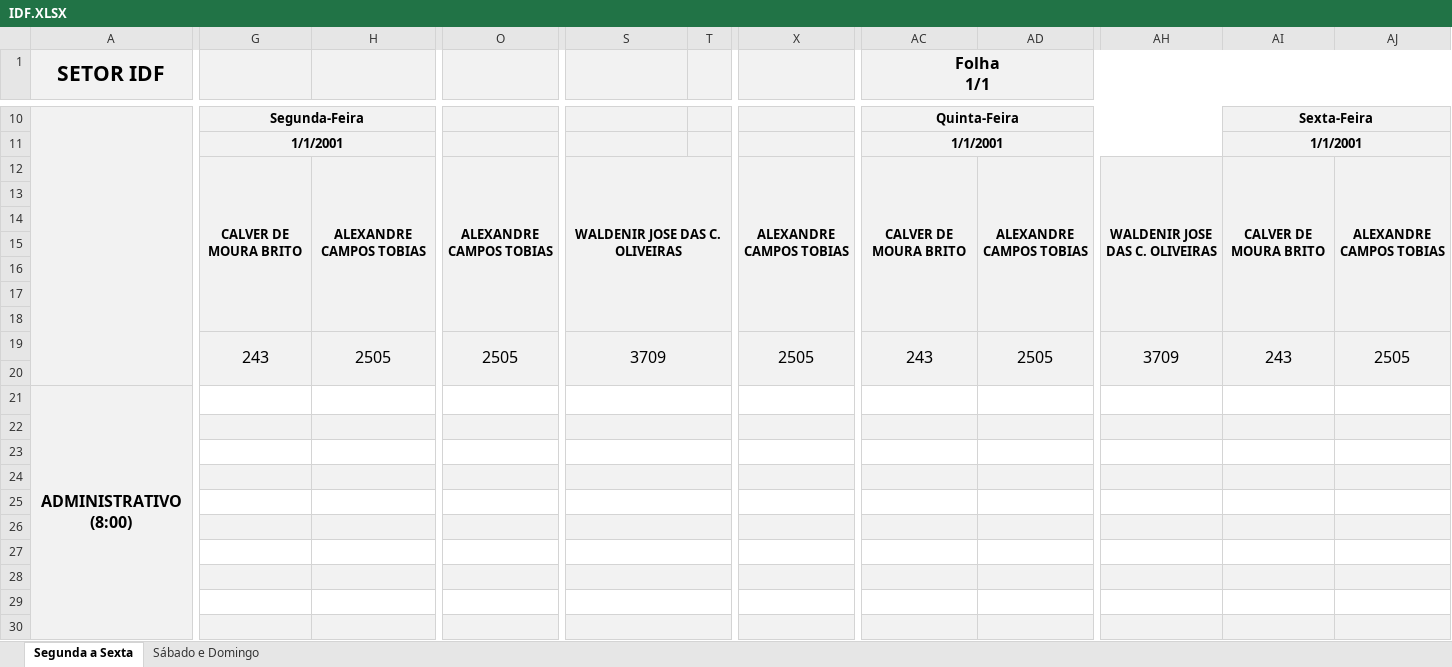
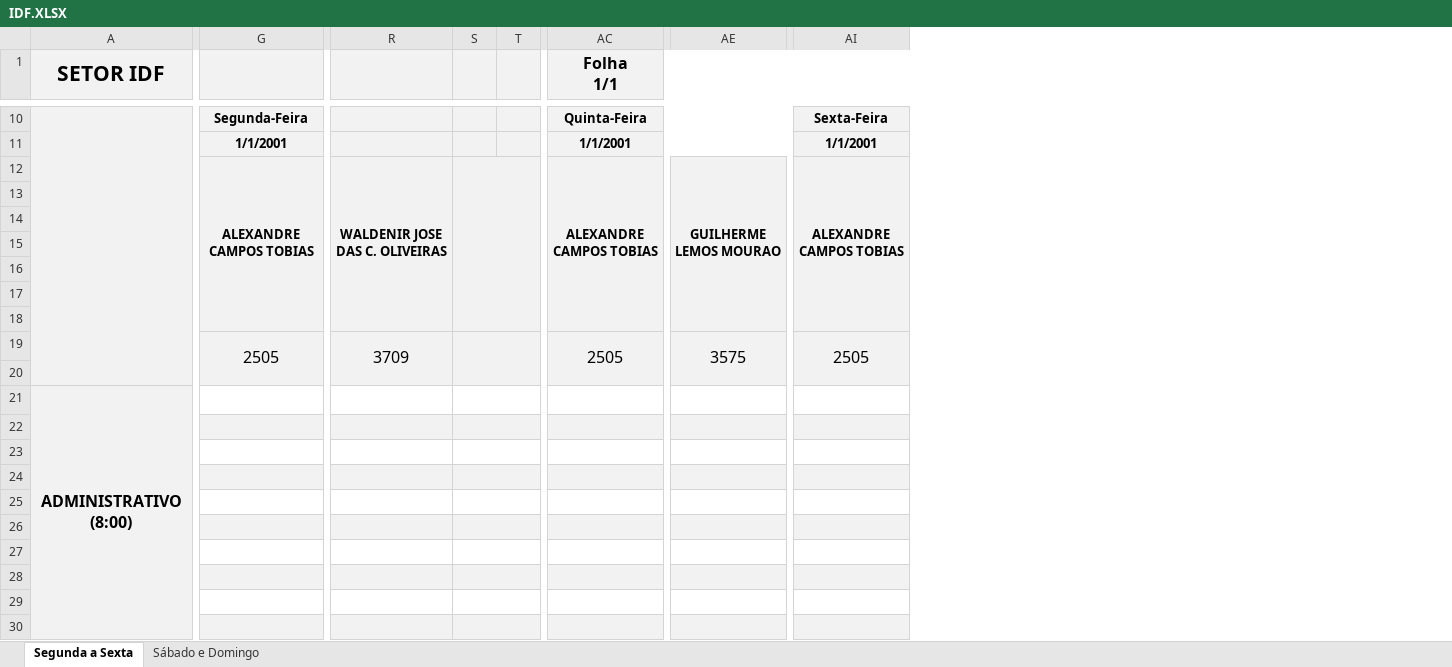
Before and after one commit to flipbit03/sisaprop, an Excel workbook: outputs/sisaprophelper#autoaprop/autoapropxlsx/IDF.XLSX, sheet Segunda a Sexta, drawn as a sheet; only a part is shown, gaps mark what is left out; values as stored, in another font and other column widths than the file's, no borders; removed rows and columns are numbered as before the commit, all else as after; the diff covers the shown part only; the diff names each change by its address in the sheet, - before the commit and + after, or states it on an @@ line.

Commit message:
Atualizado IDF.XLSX

```diff
--- a/outputs/sisaprophelper#autoaprop/autoapropxlsx/IDF.XLSX (sheet Segunda a Sexta)
+++ b/outputs/sisaprophelper#autoaprop/autoapropxlsx/IDF.XLSX (sheet Segunda a Sexta)
-column G, rows 10-19: Segunda-Feira | 1/1/2001 | CALVER DE MOURA BRITO |  |  |  |  |  |  | 243
-column O, rows 12-19: ALEXANDRE CAMPOS TOBIAS |  |  |  |  |  |  | 2505
+column S, empty
-column X, rows 12-19: ALEXANDRE CAMPOS TOBIAS |  |  |  |  |  |  | 2505
-column AD, rows 12-19: ALEXANDRE CAMPOS TOBIAS |  |  |  |  |  |  | 2505
+column AE, rows 12-19: GUILHERME LEMOS MOURAO |  |  |  |  |  |  | 3575
-column AH, rows 12-19: WALDENIR JOSE DAS C. OLIVEIRAS |  |  |  |  |  |  | 3709
-column AI, rows 10-19: Sexta-Feira | 1/1/2001 | CALVER DE MOURA BRITO |  |  |  |  |  |  | 243
-AC1:AN4 merged
+AC1:AM4 merged
-G10: (empty)
+G10: Segunda-Feira
+G10:L10 merged
-AI10: (empty)
+AI10: Sexta-Feira
+AI10:AM10 merged
-G11: (empty)
+G11: 1/1/2001
+G11:L11 merged
-AI11: (empty)
+AI11: 1/1/2001
+AI11:AM11 merged
-S12:T18 merged
+R12:R18 merged
-AC12 (Folha 1/1): CALVER DE MOURA BRITO
+AC12 (Folha 1/1): ALEXANDRE CAMPOS TOBIAS
-S19:T20 merged
+R19:R20 merged
-AC19 (Folha 1/1): 243
+AC19 (Folha 1/1): 2505
-S21:T21 merged
-S22:T22 merged
-S23:T23 merged
-S24:T24 merged
-S25:T25 merged
-S26:T26 merged
-S27:T27 merged
-S28:T28 merged
-S29:T29 merged
-S30:T30 merged
```
Also changed, not shown: 3 added rows, 3 removed rows, 1 moved row, 3 added columns, 9 edited cells, cell formats and merged cells elsewhere in this sheet, sheet Sábado e Domingo, formulas that keep their value, 1 other file.
